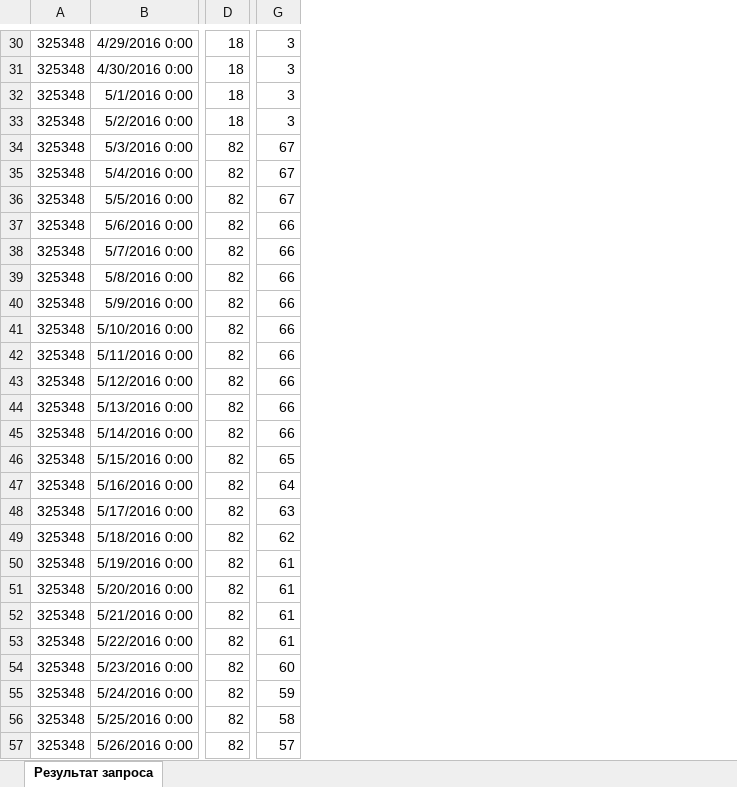
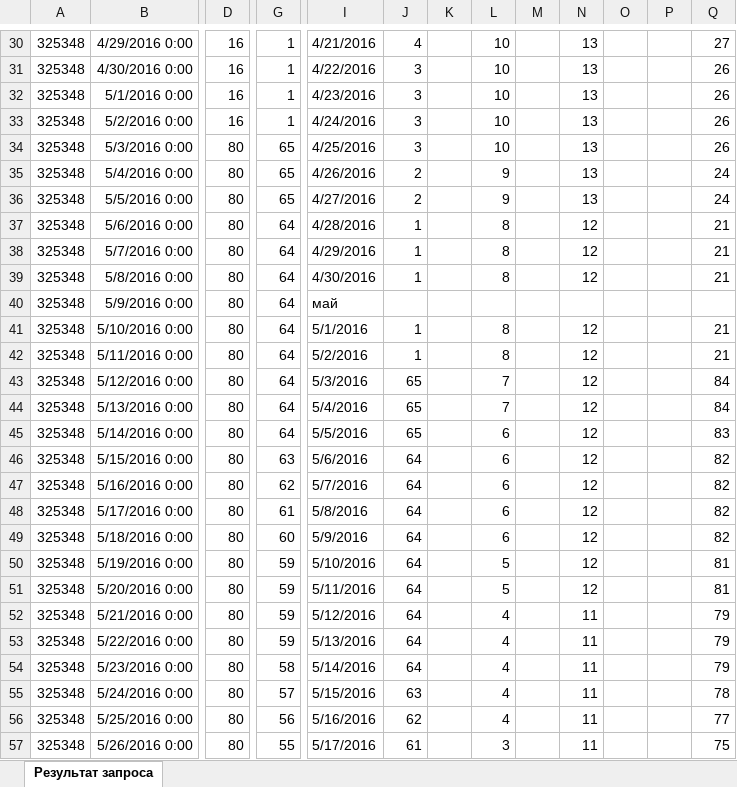
Before and after one commit to AnalysisLegalis/Projects, an Excel workbook: Project 5(SQL)/1000 строк баланса.xlsx, sheet Результат запроса, drawn as a sheet; only a part is shown, gaps mark what is left out; values as stored, in another font and other column widths than the file's, no borders; charts and pictures not drawn; removed rows and columns are numbered as before the commit, all else as after; the diff covers the shown part only; the diff names each change by its address in the sheet, - before the commit and + after, or states it on an @@ line.

```diff
--- a/Project 5(SQL)/1000 строк баланса.xlsx (sheet Результат запроса)
+++ b/Project 5(SQL)/1000 строк баланса.xlsx (sheet Результат запроса)
-column D, rows 30-57: 18 | 18 | 18 | 18 | 82 | 82 | 82 | 82 | 82 | 82 | 82 | 82 | 82 | 82 | 82 | 82 | 82 | 82 | 82 | 82 | 82 | 82 | 82 | 82 | 82 | 82 | 82 | 82
+column D, rows 30-57: 16 | 16 | 16 | 16 | 80 | 80 | 80 | 80 | 80 | 80 | 80 | 80 | 80 | 80 | 80 | 80 | 80 | 80 | 80 | 80 | 80 | 80 | 80 | 80 | 80 | 80 | 80 | 80
+column I, rows 30-57: 4/21/2016 | 4/22/2016 | 4/23/2016 | 4/24/2016 | 4/25/2016 | 4/26/2016 | 4/27/2016 | 4/28/2016 | 4/29/2016 | 4/30/2016 | май | 5/1/2016 | 5/2/2016 | 5/3/2016 | 5/4/2016 | 5/5/2016 | 5/6/2016 | 5/7/2016 | 5/8/2016 | 5/9/2016 | 5/10/2016 | 5/11/2016 | 5/12/2016 | 5/13/2016 | 5/14/2016 | 5/15/2016 | 5/16/2016 | 5/17/2016
+column J, rows 30-57: 4 | 3 | 3 | 3 | 3 | 2 | 2 | 1 | 1 | 1 |  | 1 | 1 | 65 | 65 | 65 | 64 | 64 | 64 | 64 | 64 | 64 | 64 | 64 | 64 | 63 | 62 | 61
+column K, empty
+column L, rows 30-57: 10 | 10 | 10 | 10 | 10 | 9 | 9 | 8 | 8 | 8 |  | 8 | 8 | 7 | 7 | 6 | 6 | 6 | 6 | 6 | 5 | 5 | 4 | 4 | 4 | 4 | 4 | 3
+column M, empty
+column N, rows 30-57: 13 | 13 | 13 | 13 | 13 | 13 | 13 | 12 | 12 | 12 |  | 12 | 12 | 12 | 12 | 12 | 12 | 12 | 12 | 12 | 12 | 12 | 11 | 11 | 11 | 11 | 11 | 11
+column O, empty
+column P, empty
+column Q, rows 30-57: 27 | 26 | 26 | 26 | 26 | 24 | 24 | 21 | 21 | 21 |  | 21 | 21 | 84 | 84 | 83 | 82 | 82 | 82 | 82 | 81 | 81 | 79 | 79 | 79 | 78 | 77 | 75
-G30:G33: 3
+G30:G33: 1
-G34:G36: 67
+G34:G36: 65
-G37:G45: 66
+G37:G45: 64
-G46: 65
+G46: 63
-G47: 64
+G47: 62
-G48: 63
+G48: 61
-G49: 62
+G49: 60
-G50:G53: 61
+G50:G53: 59
-G54: 60
+G54: 58
-G55: 59
+G55: 57
-G56: 58
+G56: 56
-G57: 57
+G57: 55
```
Also changed, not shown: 3 added columns and 641 edited cells elsewhere in this sheet, charts or pictures, Project 5(SQL)/Визуализация балансов и выводы.xlsx, 1 other file.
